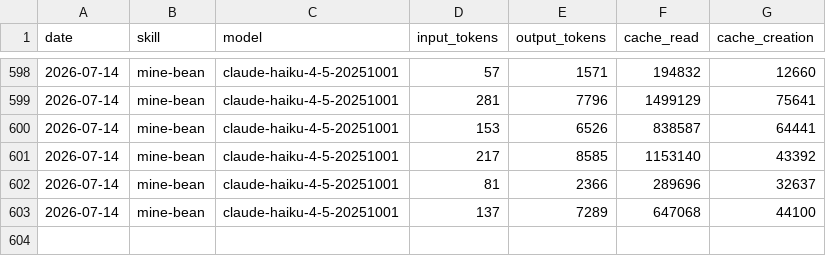
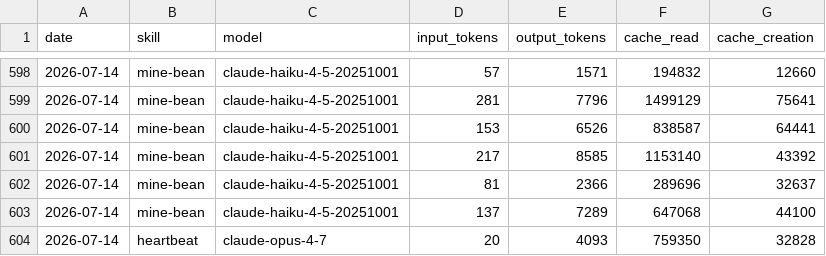
Before and after one commit to damo-nu11/aeon-minebean, a CSV file: memory/token-usage.csv, drawn as a sheet; only a part is shown, gaps mark what is left out; the diff names each change by its address in the sheet, - before the commit and + after, or states it on an @@ line.

Commit message:
chore(heartbeat): auto-commit 2026-07-14

```diff
--- a/memory/token-usage.csv
+++ b/memory/token-usage.csv
+row 604: 2026-07-14 | heartbeat | claude-opus-4-7 | 20 | 4093 | 759350 | 32828
```
Also changed, not shown: 3 other files.
